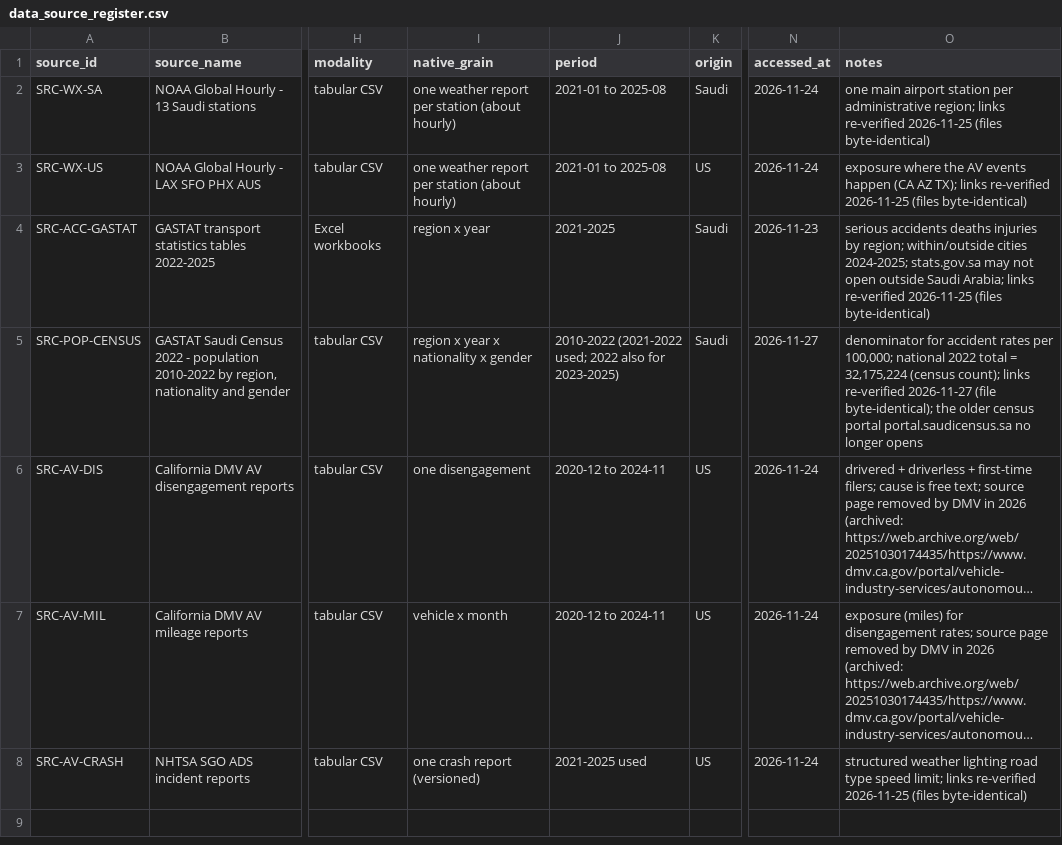
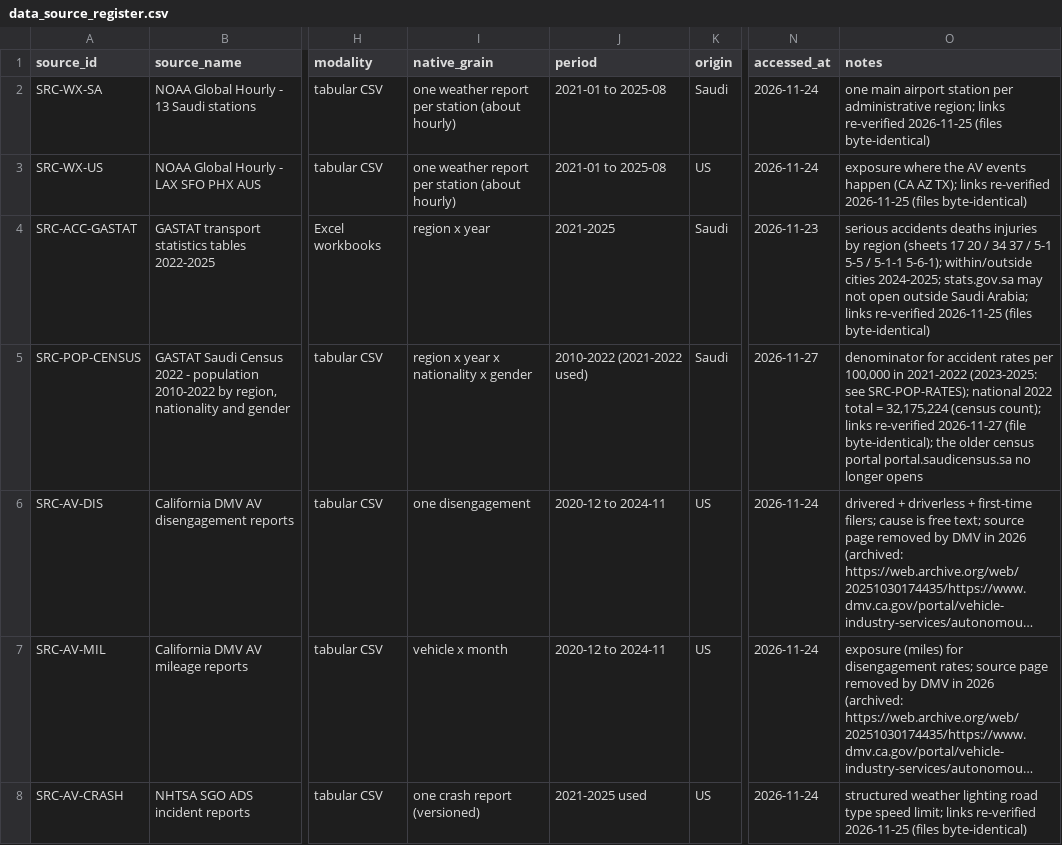
Before and after one commit to farahatsaafan/AV-Ready-Saudi, a CSV file: docs/data_source_register.csv, drawn as a sheet; only a part is shown, gaps mark what is left out; long unchanged cells end in …; the diff covers the shown part only; the diff names each change by its address in the sheet, - before the commit and + after, or states it on an @@ line.

```diff
--- a/docs/data_source_register.csv
+++ b/docs/data_source_register.csv
-O4 (notes): …injuries by region; within/outside cities…
+O4 (notes): …injuries by region (sheets 17 20 / 34 37 / 5-1 5-5 / 5-1-1 5-6-1); within/outside cities…
-J5 (period): 2010-2022 (2021-2022 used; 2022 also for 2023-2025)
+J5 (period): 2010-2022 (2021-2022 used)
-O5 (notes): …rates per 100,000; national 2022…
+O5 (notes): …rates per 100,000 in 2021-2022 (2023-2025: see SRC-POP-RATES); national 2022…
```
Also changed, not shown: 3 added rows elsewhere in this file, 12 other files.
